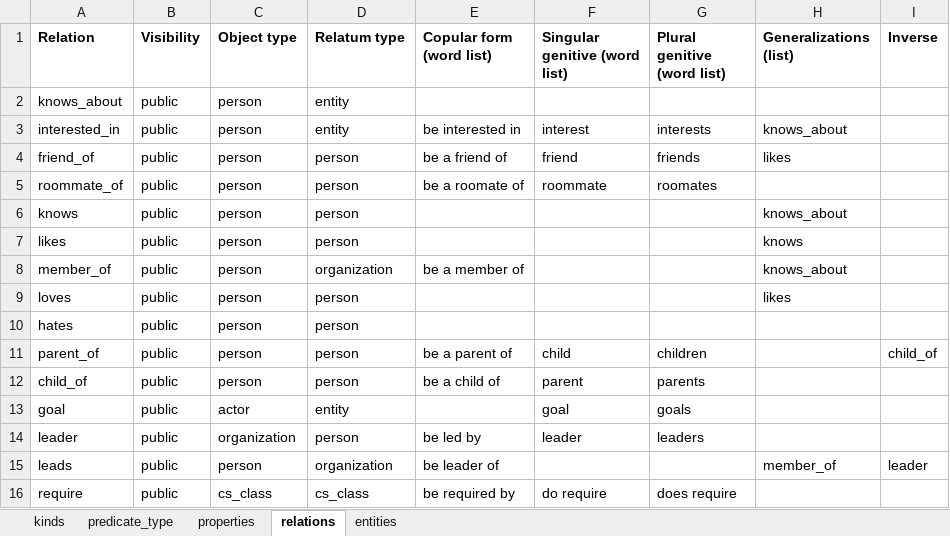
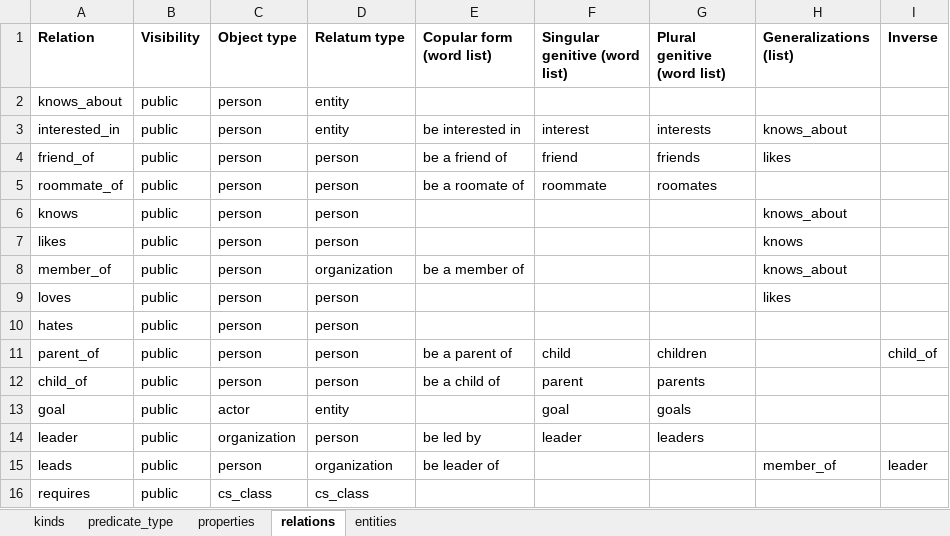
Before and after one commit to jerryli27/EECS395Project, an Excel workbook: Assignment 4/Assets/Ontology/Knowledge base.xlsm, sheet relations, drawn as a sheet; values as stored, in another font and other column widths than the file's, no borders; the diff names each change by its address in the sheet, - before the commit and + after, or states it on an @@ line.

```diff
--- a/Assignment 4/Assets/Ontology/Knowledge base.xlsm (sheet relations)
+++ b/Assignment 4/Assets/Ontology/Knowledge base.xlsm (sheet relations)
-A16 (Relation): require
+A16 (Relation): requires
-E16 (Copular form (word list)): be required by
+E16 (Copular form (word list)): (empty)
-F16 (Singular genitive (word list)): do require
+F16 (Singular genitive (word list)): (empty)
-G16 (Plural genitive (word list)): does require
+G16 (Plural genitive (word list)): (empty)
```
Also changed, not shown: sheet entities, sheet kinds, Assignment 4/Assets/NL/Vocabulary.xlsm, 28 other files.
